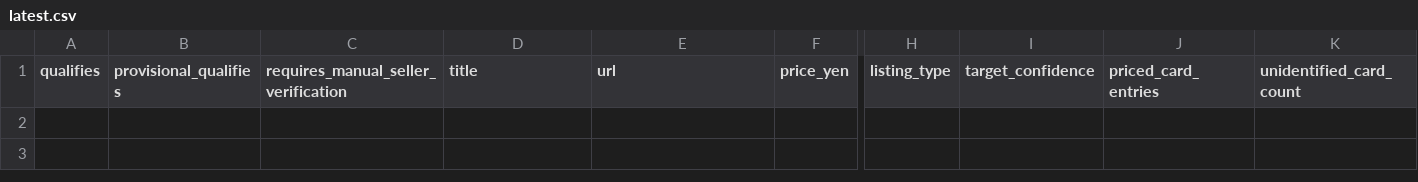
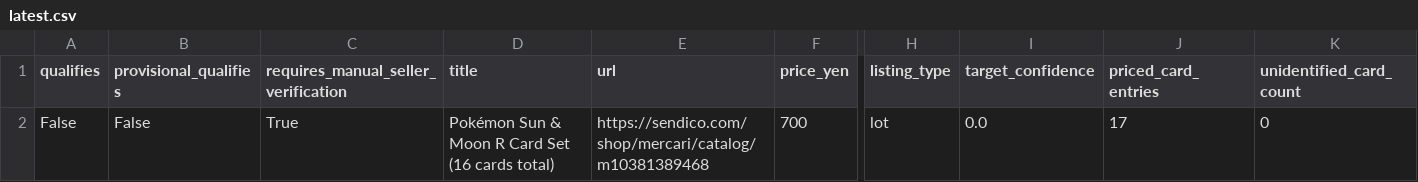
Before and after one commit to ThatSacco/Sendico-Market-Bot, a CSV file: reports/latest.csv, drawn as a sheet; only a part is shown, gaps mark what is left out; rows hold the shown columns only; the diff names each change by its address in the sheet, - before the commit and + after, or states it on an @@ line.

```diff
--- a/reports/latest.csv
+++ b/reports/latest.csv
+row 2: False | False | True | Pokémon Sun & Moon R Card Set (16 cards total) | https://sendico.com/shop/mercari/catalog/m10381389468 | 700 | lot | 0.0 | 17 | 0
```
Also changed, not shown: 3 other files.
